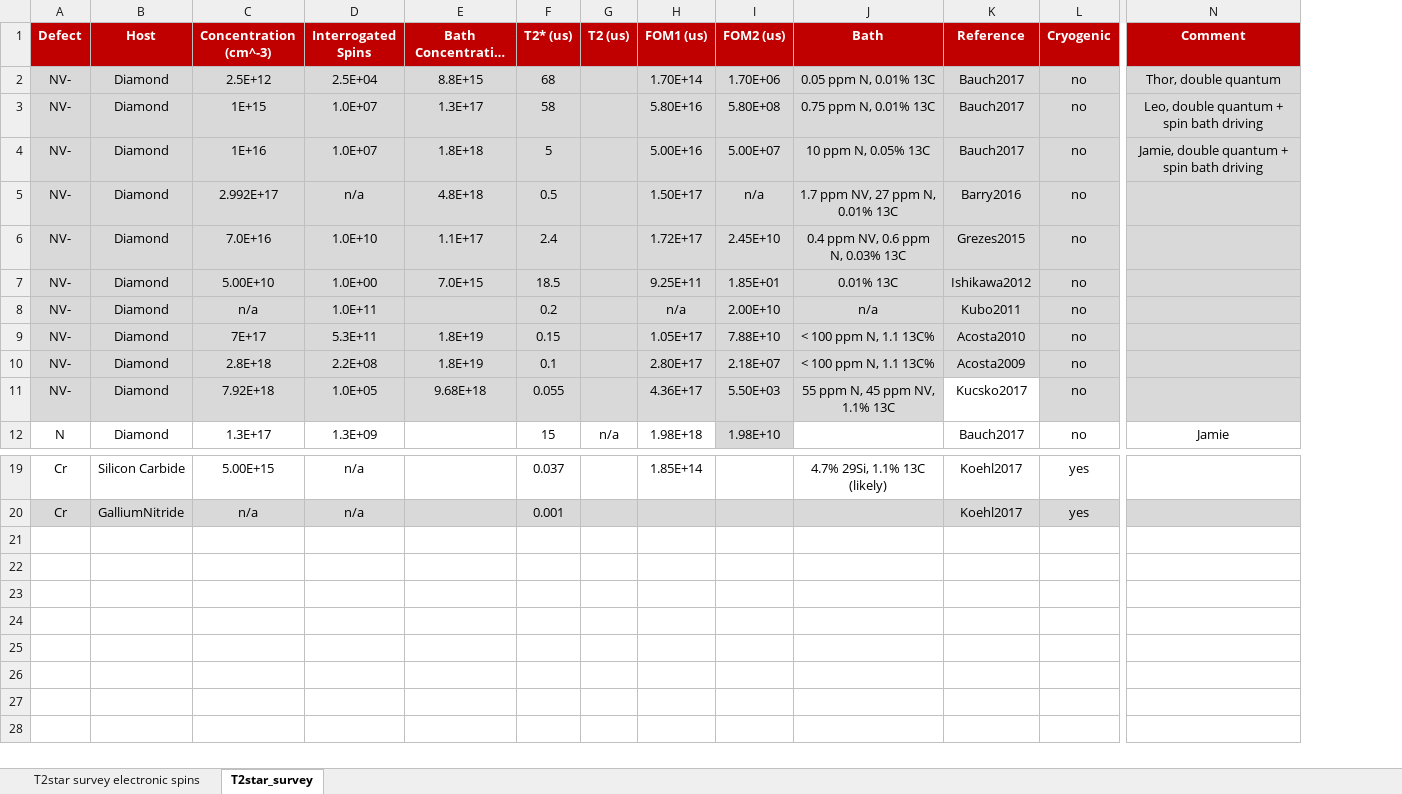
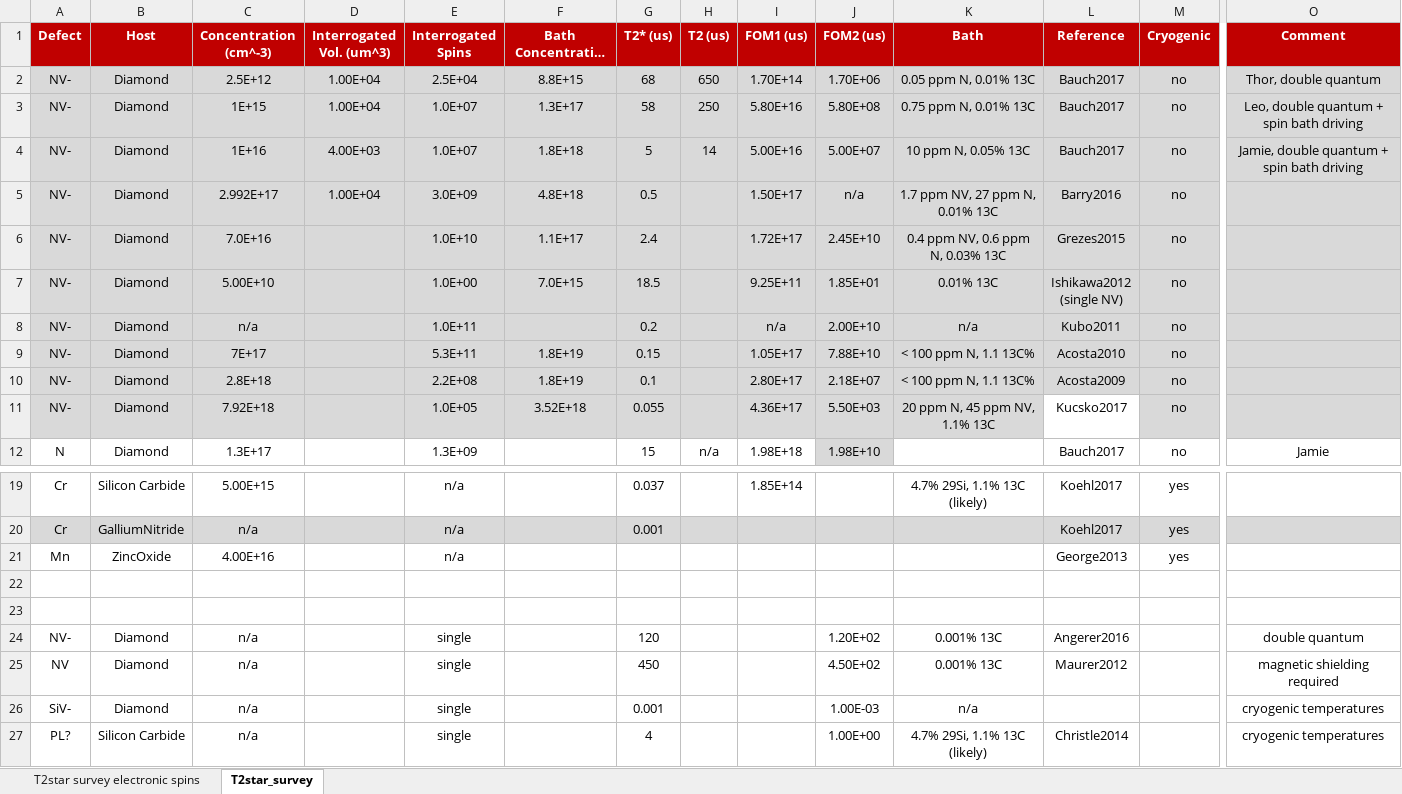
Before and after one commit to ebauch/NV_data, an Excel workbook: T2star_survey.xlsx, sheet T2star_survey, drawn as a sheet; only a part is shown, gaps mark what is left out; long unchanged cells end in …; values as stored, in another font and other column widths than the file's, no borders; addresses are those after the commit; rows hold the shown columns only; ↵ is a line break in a cell; the diff names each change by its address in the sheet, - before the commit and + after, or states it on an @@ line.

```diff
--- a/T2star_survey.xlsx (sheet T2star_survey)
+++ b/T2star_survey.xlsx (sheet T2star_survey)
+column D (Interrogated Vol. (um^3)), rows 2-5: 1.00E+04 | 1.00E+04 | 4.00E+03 | 1.00E+04
-H2 (T2 (us)): (empty)
+H2 (T2 (us)): 650
-H3 (T2 (us)): (empty)
+H3 (T2 (us)): 250
-H4 (T2 (us)): (empty)
+H4 (T2 (us)): 14
-E5 (Interrogated Spins): n/a
+E5 (Interrogated Spins): 3.0E+09
-L7 (Reference): Ishikawa2012
+L7 (Reference): Ishikawa2012 ↵ (single NV)
-F11 (Bath Concentration (cm^-3)): 9.68E+18
+F11 (Bath Concentration (cm^-3)): 3.52E+18
-K11 (Bath): 55 ppm N, 45 ppm NV, 1.1% 13C
+K11 (Bath): 20 ppm N, 45 ppm NV, 1.1% 13C
+row 21: Mn | ZincOxide | 4.00E+16 |  | n/a |  |  |  |  |  |  | George2013 | yes
+row 22: (empty)
+row 23: (empty)
+row 24: NV- | Diamond | n/a |  | single |  | 120 |  |  | 1.20E+02 | 0.001% 13C | Angerer2016 |  | double quantum
+row 25: NV | Diamond | n/a |  | single |  | 450 |  |  | 4.50E+02 | 0.001% 13C | Maurer2012 |  | magnetic shielding required
+row 26: SiV- | Diamond | n/a |  | single |  | 0.001 |  |  | 1.00E-03 | n/a |  |  | cryogenic temperatures
+row 27: PL? | Silicon Carbide | n/a |  | single |  | 4 |  |  | 1.00E+00 | 4.7% 29Si, 1.1% 13C (likely) | Christle2014 |  | cryogenic temperatures
```
Also changed, not shown: sheet T2star survey electronic spins, formulas that keep their value, 6 other files.
